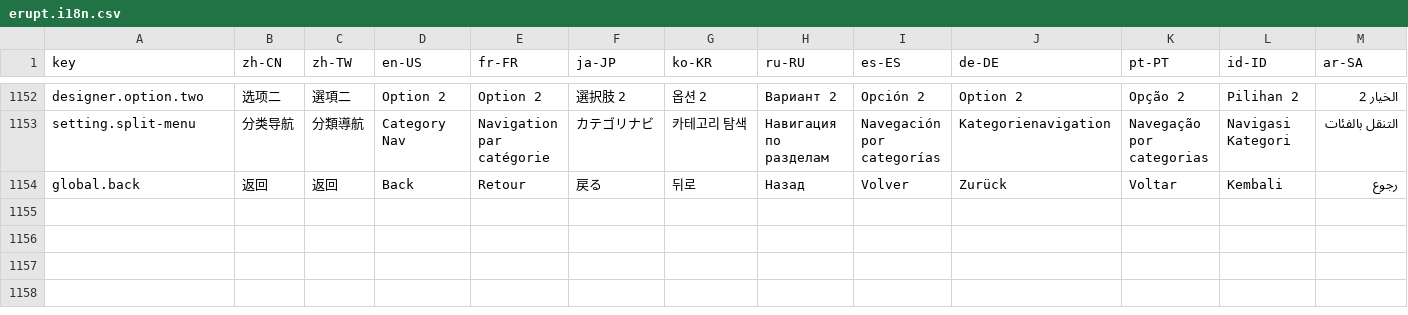
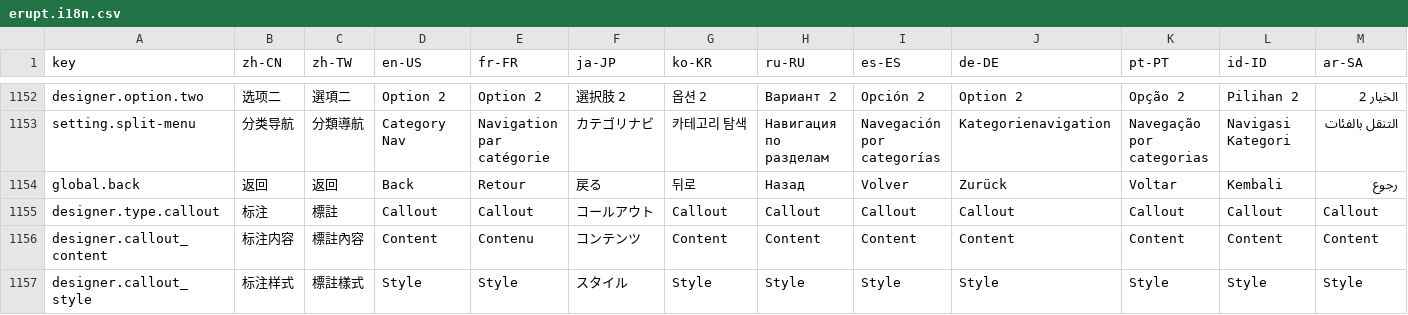
Before and after one commit to erupts/erupt-web, a CSV file: src/erupt.i18n.csv, drawn as a sheet; only a part is shown, gaps mark what is left out; rows hold the shown columns only; the diff names each change by its address in the sheet, - before the commit and + after, or states it on an @@ line.

Commit message:
feat: add support for Callout field type in form designer and renderer
- Introduced `EditType.CALLOUT` for static descriptive content.
- Updated designer UI to configure callout content and style (`CARD`, `INFO`, `SUCCESS`, `WARNING`, `ERROR`).
- Added rendering logic for Callout fields in form preview and runtime.
- Enhanced models to include `calloutType` configuration.
- Registered `ProfileOutline` icon for Callout field.

```diff
--- a/src/erupt.i18n.csv
+++ b/src/erupt.i18n.csv
+row 1155: designer.type.callout | 标注 | 標註 | Callout | Callout | コールアウト | Callout | Callout | Callout | Callout | Callout | Callout | Callout
+row 1156: designer.callout_content | 标注内容 | 標註內容 | Content | Contenu | コンテンツ | Content | Content | Content | Content | Content | Content | Content
+row 1157: designer.callout_style | 标注样式 | 標註樣式 | Style | Style | スタイル | Style | Style | Style | Style | Style | Style | Style
```
Also changed, not shown: 8 other files.
